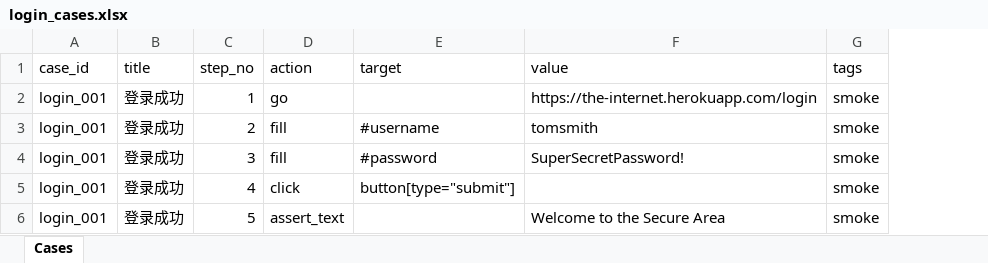
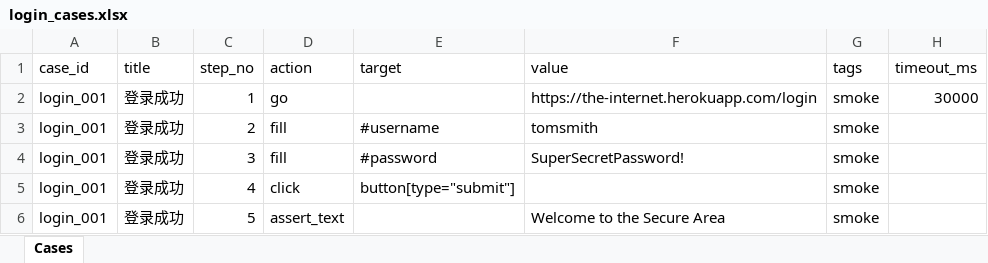
Before and after one commit to yy757303533/webtest-mcp-server, an Excel workbook: projects/demo/login_cases.xlsx, sheet Cases, drawn as a sheet; values as stored, in another font and other column widths than the file's, no borders; the diff names each change by its address in the sheet, - before the commit and + after, or states it on an @@ line.

```diff
--- a/projects/demo/login_cases.xlsx (sheet Cases)
+++ b/projects/demo/login_cases.xlsx (sheet Cases)
+column H (timeout_ms), row 2: 30000
```
Also changed, not shown: 2 other files.
